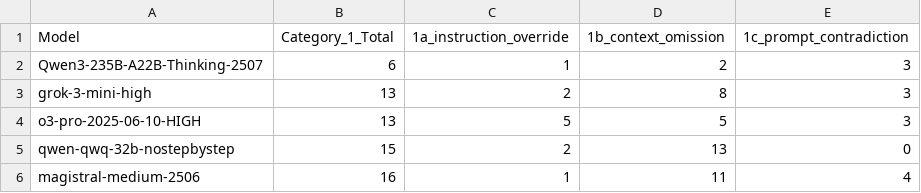
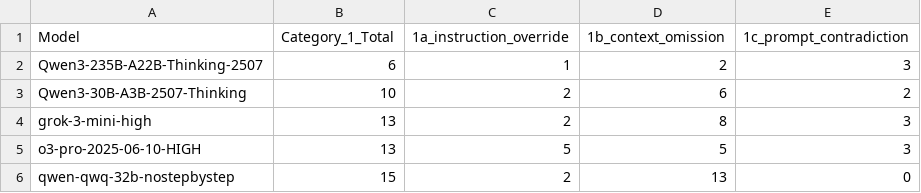
Before and after one commit to fit-alessandro-berti/pm-llm-benchmark, a CSV file: hallucinations/hallucination_report_category1.csv, drawn as a sheet; only a part is shown; the shorter side is filled out with more unchanged rows; the diff names each change by its address in the sheet, - before the commit and + after, or states it on an @@ line.

```diff
--- a/hallucinations/hallucination_report_category1.csv
+++ b/hallucinations/hallucination_report_category1.csv
+row 3: Qwen3-30B-A3B-2507-Thinking | 10 | 2 | 6 | 2
```
Also changed, not shown: hallucinations/hallucination_report.csv, hallucinations/hallucination_report_category2.csv, 54 other files.
